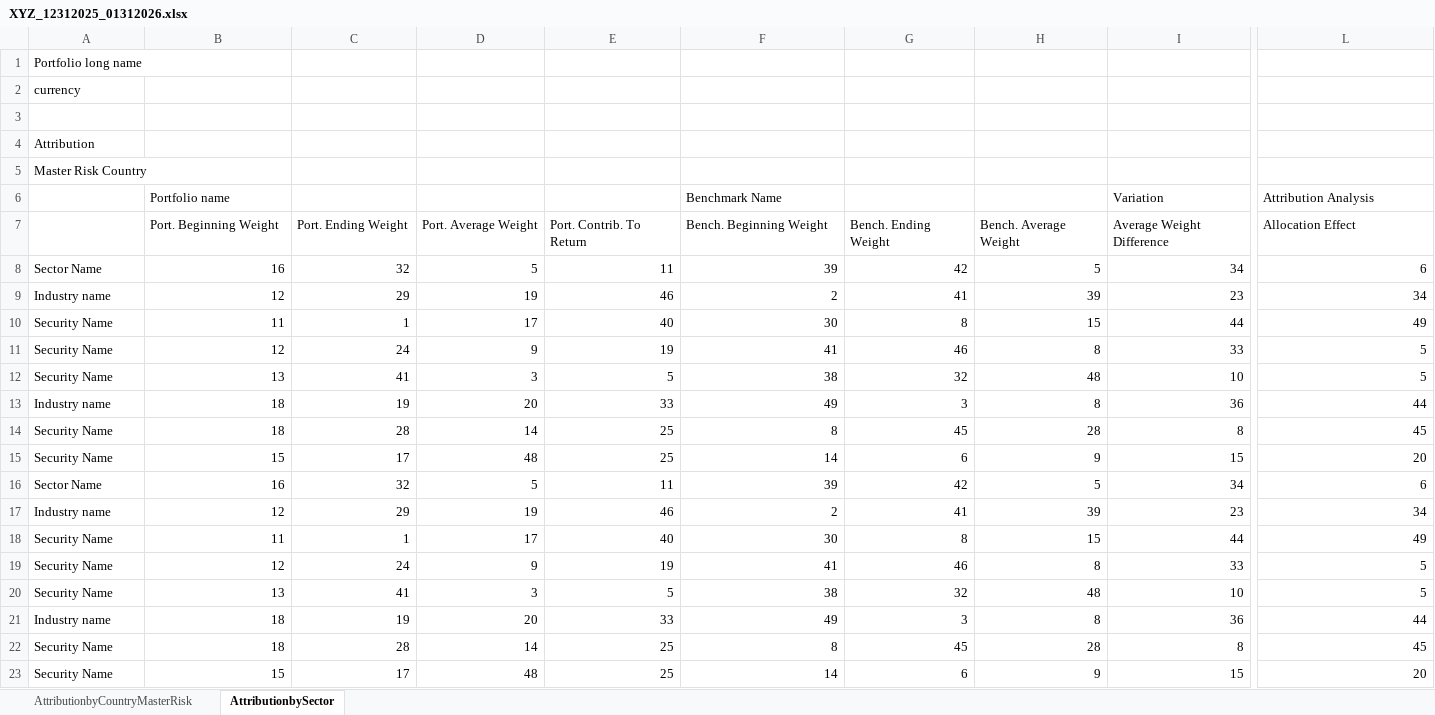
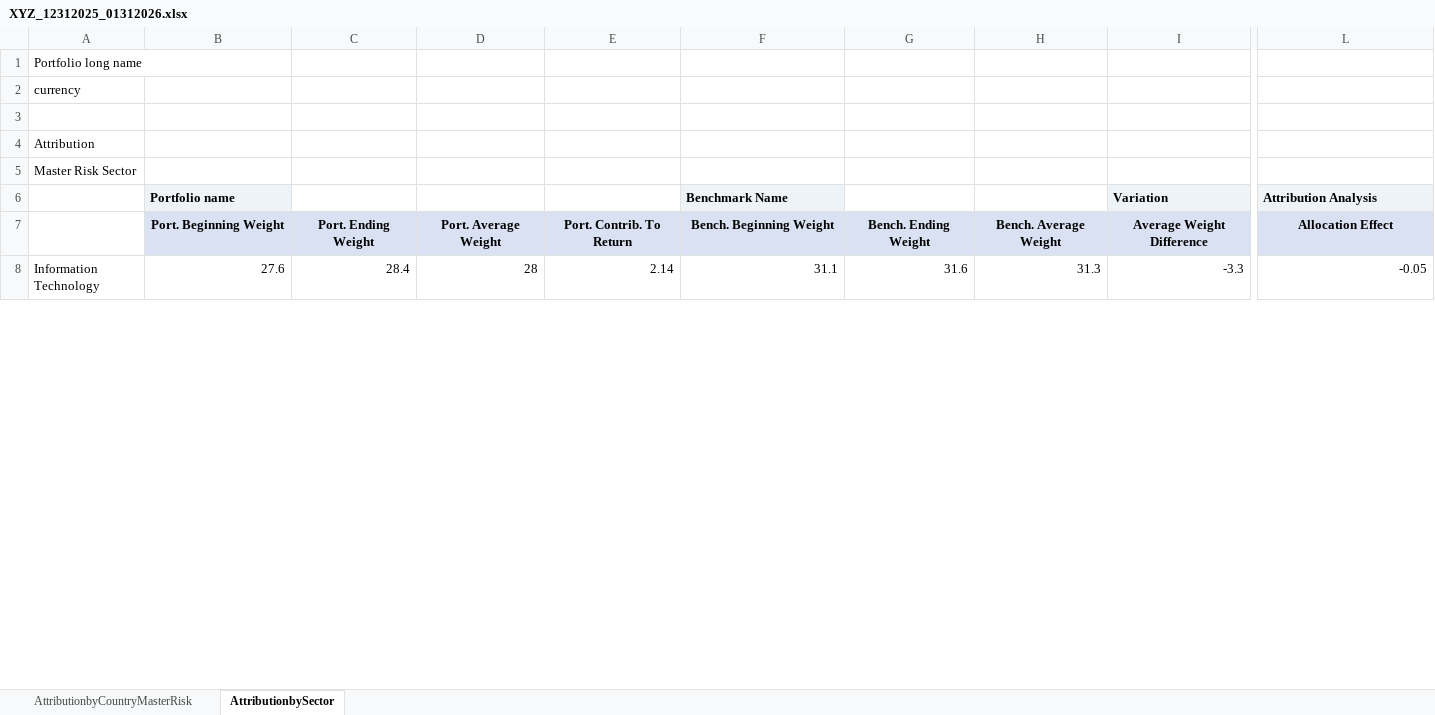
Before and after one commit to fthelen/contribnote, an Excel workbook: XYZ_12312025_01312026.xlsx, sheet AttributionbySector, drawn as a sheet; only a part is shown, gaps mark what is left out; values as stored, in another font and other column widths than the file's, no borders; removed rows and columns are numbered as before the commit, all else as after; rows hold the shown columns only; the diff covers the shown part only; the diff names each change by its address in the sheet, - before the commit and + after, or states it on an @@ line.

```diff
--- a/XYZ_12312025_01312026.xlsx (sheet AttributionbySector)
+++ b/XYZ_12312025_01312026.xlsx (sheet AttributionbySector)
-A5: Master Risk Country
+A5: Master Risk Sector
@@ B6 bold: off → on, fill: none → #EEF3F8 @@
@@ F6 bold: off → on, fill: none → #EEF3F8 @@
@@ I6 bold: off → on, fill: none → #EEF3F8 @@
@@ L6 bold: off → on, fill: none → #EEF3F8 @@
@@ B7:L7 fill: none → #D9E1F2, bold: off → on, alignment: left → center @@
-row 8: Sector Name | 16 | 32 | 5 | 11 | 39 | 42 | 5 | 34 | 6
-row 9: Industry name | 12 | 29 | 19 | 46 | 2 | 41 | 39 | 23 | 34
-row 10: Security Name | 11 | 1 | 17 | 40 | 30 | 8 | 15 | 44 | 49
-row 11: Security Name | 12 | 24 | 9 | 19 | 41 | 46 | 8 | 33 | 5
-row 12: Security Name | 13 | 41 | 3 | 5 | 38 | 32 | 48 | 10 | 5
-row 13: Industry name | 18 | 19 | 20 | 33 | 49 | 3 | 8 | 36 | 44
-row 14: Security Name | 18 | 28 | 14 | 25 | 8 | 45 | 28 | 8 | 45
-row 15: Security Name | 15 | 17 | 48 | 25 | 14 | 6 | 9 | 15 | 20
-row 16: Sector Name | 16 | 32 | 5 | 11 | 39 | 42 | 5 | 34 | 6
-row 17: Industry name | 12 | 29 | 19 | 46 | 2 | 41 | 39 | 23 | 34
-row 18: Security Name | 11 | 1 | 17 | 40 | 30 | 8 | 15 | 44 | 49
-row 19: Security Name | 12 | 24 | 9 | 19 | 41 | 46 | 8 | 33 | 5
-row 20: Security Name | 13 | 41 | 3 | 5 | 38 | 32 | 48 | 10 | 5
-row 21: Industry name | 18 | 19 | 20 | 33 | 49 | 3 | 8 | 36 | 44
-row 22: Security Name | 18 | 28 | 14 | 25 | 8 | 45 | 28 | 8 | 45
-row 23: Security Name | 15 | 17 | 48 | 25 | 14 | 6 | 9 | 15 | 20
+row 8: Information Technology | 27.6 | 28.4 | 28 | 2.14 | 31.1 | 31.6 | 31.3 | -3.3 | -0.05
```
Also changed, not shown: 16 added rows, 1 removed row and cell formats elsewhere in this sheet, sheet AttributionbyCountryMasterRisk.
